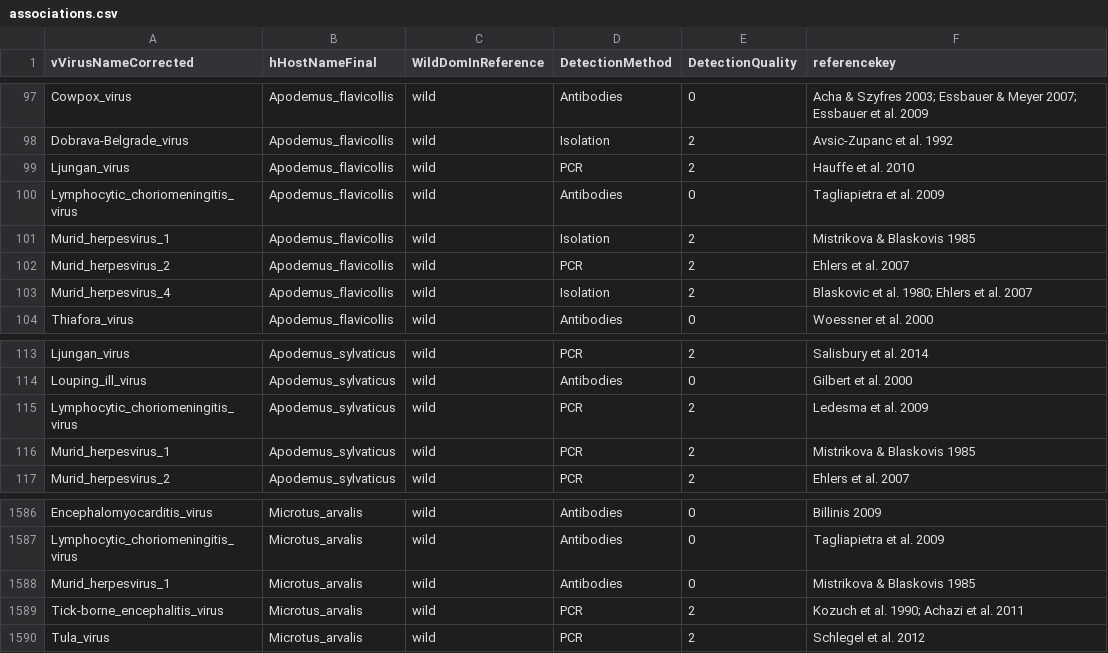
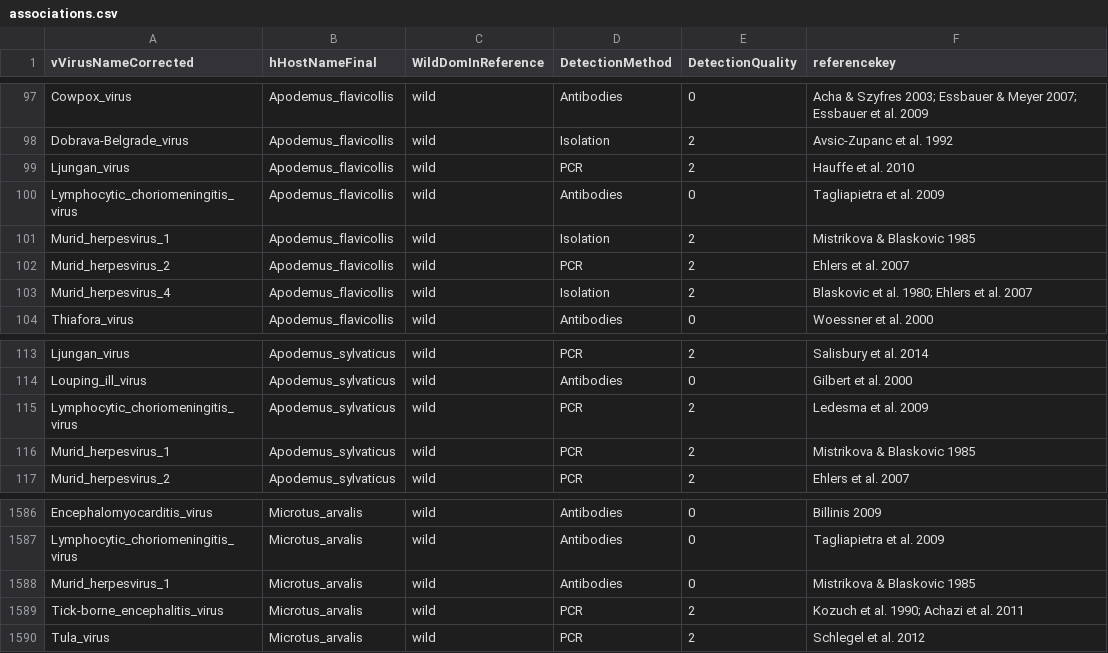
Before and after one commit to ecohealthalliance/HP3, a CSV file: data/associations.csv, drawn as a sheet; only a part is shown, gaps mark what is left out.

Commit message:
Fix typo of Blaskovic

```diff
--- a/data/associations.csv
+++ b/data/associations.csv
@@ -100,3 +100,3 @@ Ljungan_virus,Apodemus_flavicollis,wild,PCR,2,Hauffe et al. 2010
 Lymphocytic_choriomeningitis_virus,Apodemus_flavicollis,wild,Antibodies,0,Tagliapietra et al. 2009
-Murid_herpesvirus_1,Apodemus_flavicollis,wild,Isolation,2,Mistrikova & Blaskovis 1985
+Murid_herpesvirus_1,Apodemus_flavicollis,wild,Isolation,2,Mistrikova & Blaskovic 1985
 Murid_herpesvirus_2,Apodemus_flavicollis,wild,PCR,2,Ehlers et al. 2007
@@ -115,3 +115,3 @@ Louping_ill_virus,Apodemus_sylvaticus,wild,Antibodies,0,Gilbert et al. 2000
 Lymphocytic_choriomeningitis_virus,Apodemus_sylvaticus,wild,PCR,2,Ledesma et al. 2009
-Murid_herpesvirus_1,Apodemus_sylvaticus,wild,PCR,2,Mistrikova & Blaskovis 1985
+Murid_herpesvirus_1,Apodemus_sylvaticus,wild,PCR,2,Mistrikova & Blaskovic 1985
 Murid_herpesvirus_2,Apodemus_sylvaticus,wild,PCR,2,Ehlers et al. 2007
@@ -1587,3 +1587,3 @@ Encephalomyocarditis_virus,Microtus_arvalis,wild,Antibodies,0,Billinis 2009
 Lymphocytic_choriomeningitis_virus,Microtus_arvalis,wild,Antibodies,0,Tagliapietra et al. 2009
-Murid_herpesvirus_1,Microtus_arvalis,wild,Antibodies,0,Mistrikova & Blaskovis 1985
+Murid_herpesvirus_1,Microtus_arvalis,wild,Antibodies,0,Mistrikova & Blaskovic 1985
 Tick-borne_encephalitis_virus,Microtus_arvalis,wild,PCR,2,Kozuch et al. 1990; Achazi et al. 2011
```
